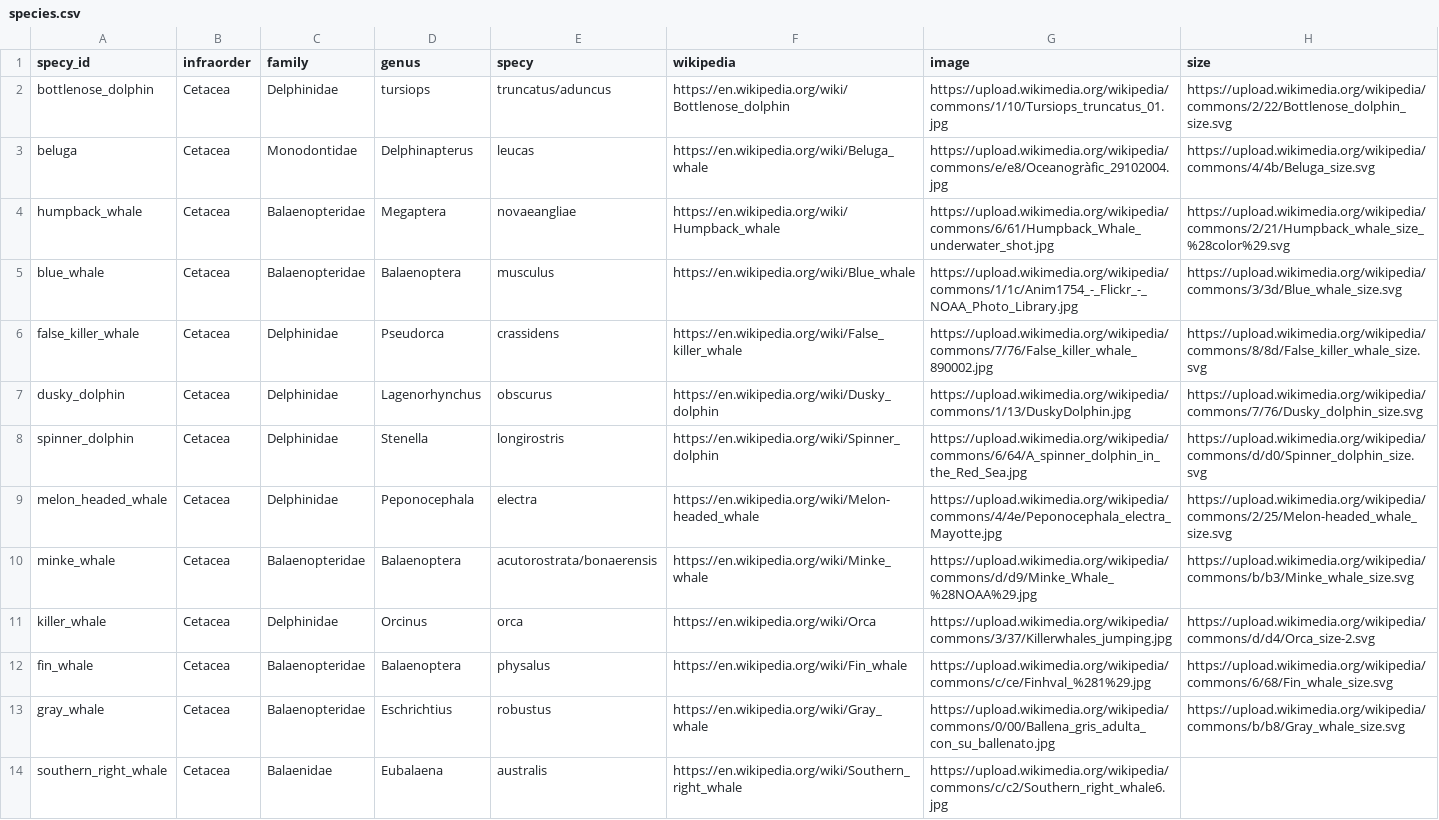
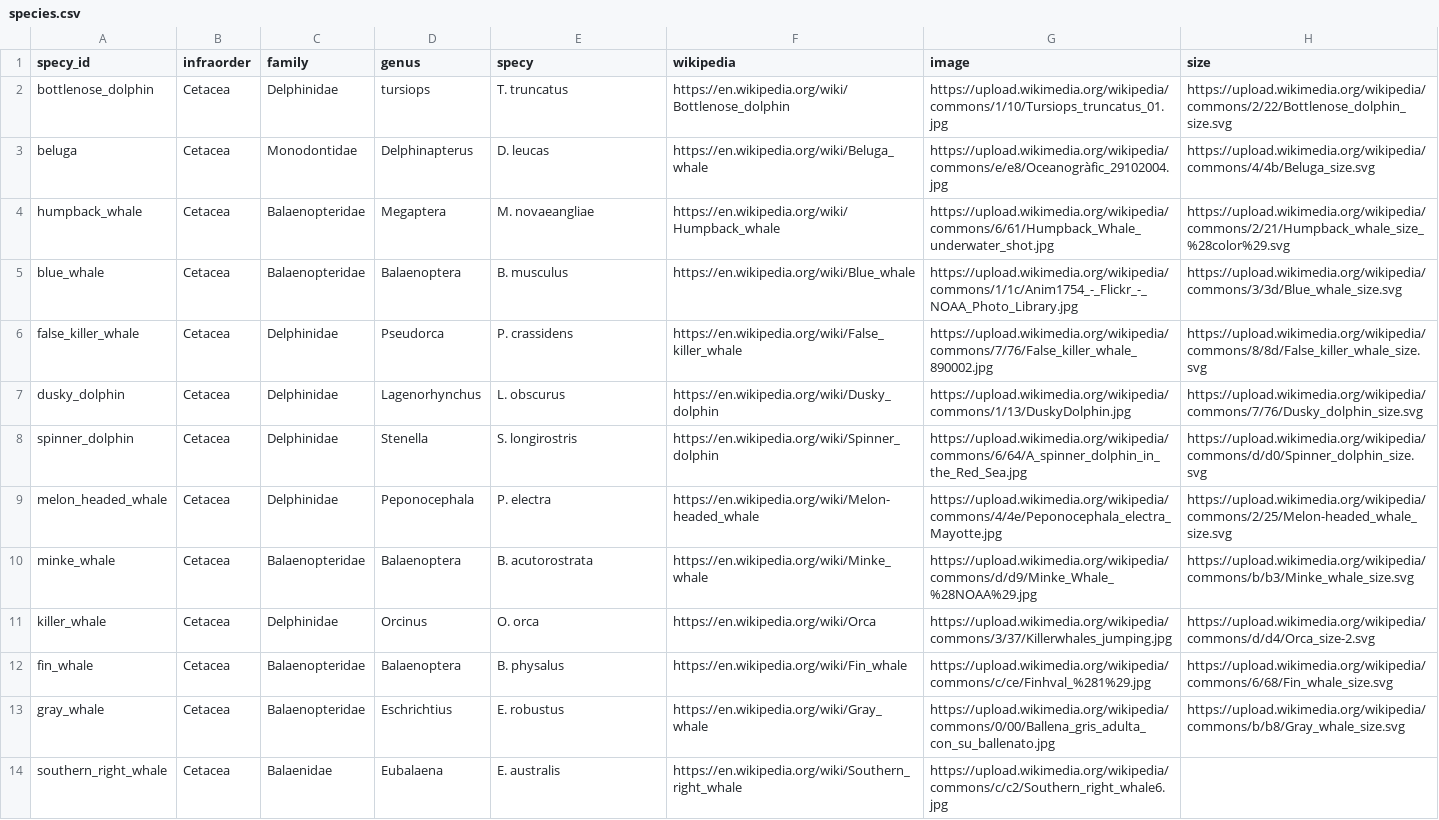
Before and after one commit to chasset/finprint, a CSV file: tools/species.csv, drawn as a sheet; only a part is shown; the diff covers the shown part only; the diff names each change by its address in the sheet, - before the commit and + after, or states it on an @@ line.

Commit message:
Specy field is now unique

```diff
--- a/tools/species.csv
+++ b/tools/species.csv
-E2 (specy): truncatus/aduncus
+E2 (specy): T. truncatus
-E3 (specy): leucas
+E3 (specy): D. leucas
-E4 (specy): novaeangliae
+E4 (specy): M. novaeangliae
-E5 (specy): musculus
+E5 (specy): B. musculus
-E6 (specy): crassidens
+E6 (specy): P. crassidens
-E7 (specy): obscurus
+E7 (specy): L. obscurus
-E8 (specy): longirostris
+E8 (specy): S. longirostris
-E9 (specy): electra
+E9 (specy): P. electra
-E10 (specy): acutorostrata/bonaerensis
+E10 (specy): B. acutorostrata
-E11 (specy): orca
+E11 (specy): O. orca
-E12 (specy): physalus
+E12 (specy): B. physalus
-E13 (specy): robustus
+E13 (specy): E. robustus
-E14 (specy): australis
+E14 (specy): E. australis
```
Also changed, not shown: 13 edited cells elsewhere in this file, 2 other files.
